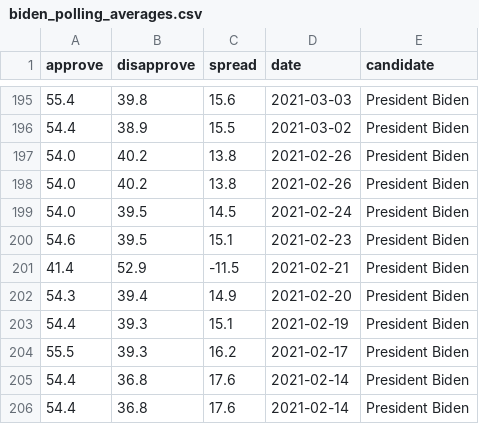
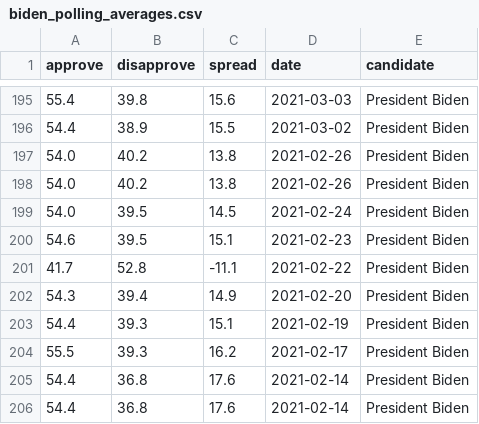
Before and after one commit to stiles/biden-polls, a CSV file: data/processed/biden_polling_averages.csv, drawn as a sheet; only a part is shown, gaps mark what is left out.

```diff
--- a/data/processed/biden_polling_averages.csv
+++ b/data/processed/biden_polling_averages.csv
@@ -200,3 +200,3 @@ approve,disapprove,spread,date,candidate
 54.6,39.5,15.1,2021-02-23,President Biden
-41.4,52.9,-11.5,2021-02-21,President Biden
+41.7,52.8,-11.1,2021-02-22,President Biden
 54.3,39.4,14.9,2021-02-20,President Biden
```
Also changed, not shown: data/processed/biden_approval_trend_538_adults.csv, data/processed/biden_approval_trend_538_all_polls.csv, 2 other files.
